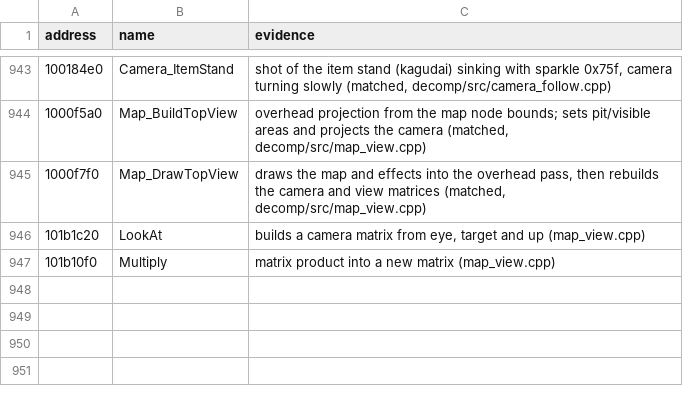
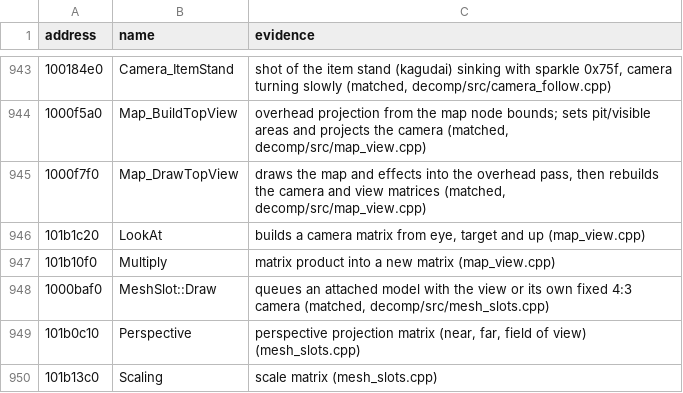
Before and after one commit to ObeseCatLord/Gurumin-Decompilation, a TSV file: symbols.tsv, drawn as a sheet; only a part is shown, gaps mark what is left out; the diff names each change by its address in the sheet, - before the commit and + after, or states it on an @@ line.

```diff
--- a/symbols.tsv
+++ b/symbols.tsv
+row 948: 1000baf0 | MeshSlot::Draw | queues an attached model with the view or its own fixed 4:3 camera (matched, decomp/src/mesh_slots.cpp)
+row 949: 101b0c10 | Perspective | perspective projection matrix (near, far, field of view) (mesh_slots.cpp)
+row 950: 101b13c0 | Scaling | scale matrix (mesh_slots.cpp)
```
Also changed, not shown: decomp/obj_symbols.tsv, 5 other files.
